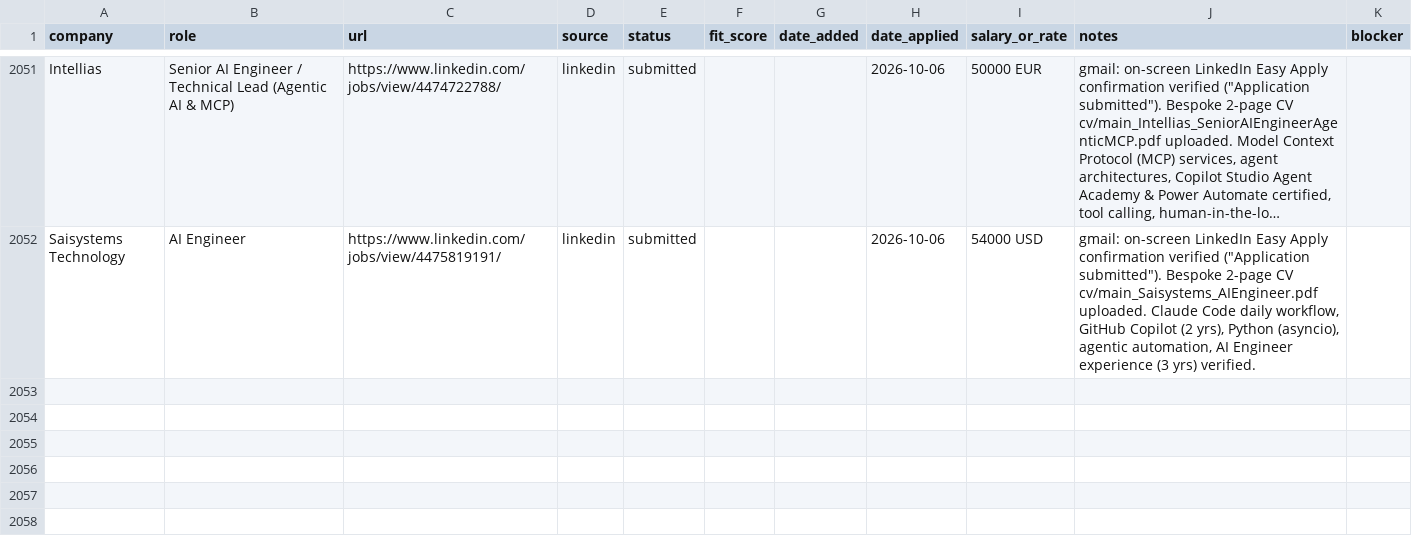
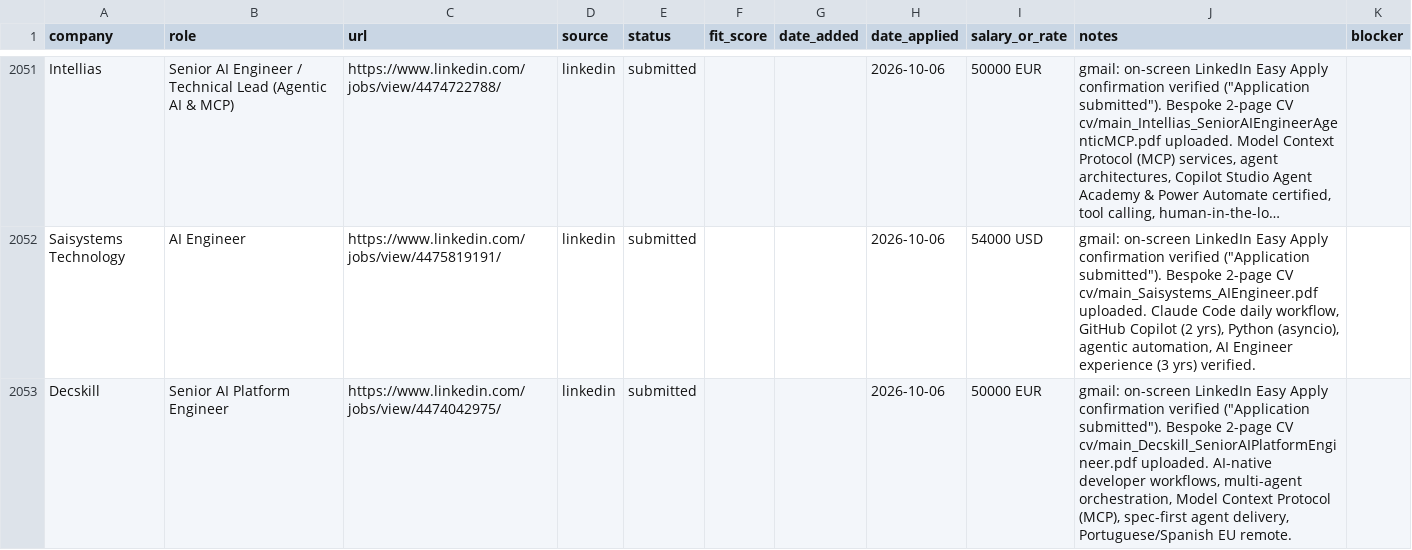
Before and after one commit to prab-gupta/job-hunt, a CSV file: applications.csv, drawn as a sheet; only a part is shown, gaps mark what is left out; long unchanged cells end in …; the diff names each change by its address in the sheet, - before the commit and + after, or states it on an @@ line.

Commit message:
feat(application): submit Decskill Senior AI Platform Engineer via LinkedIn Easy Apply with bespoke CV

```diff
--- a/applications.csv
+++ b/applications.csv
+row 2053: Decskill | Senior AI Platform Engineer | https://www.linkedin.com/jobs/view/4474042975/ | linkedin | submitted |  |  | 2026-10-06 | 50000 EUR | gmail: on-screen LinkedIn Easy Apply confirmation verified ("Application submitted"). Bespoke 2-page CV cv/main_Decskill_SeniorAIPlatformEngineer.pdf uploaded. AI-native developer workflows, multi-agent orchestration, Model Context Protocol (MCP), spec-first agent delivery, Portuguese/Spanish EU remote.
```
Also changed, not shown: data/csvs/applications.csv, loop/applications.csv, 2 other files.
